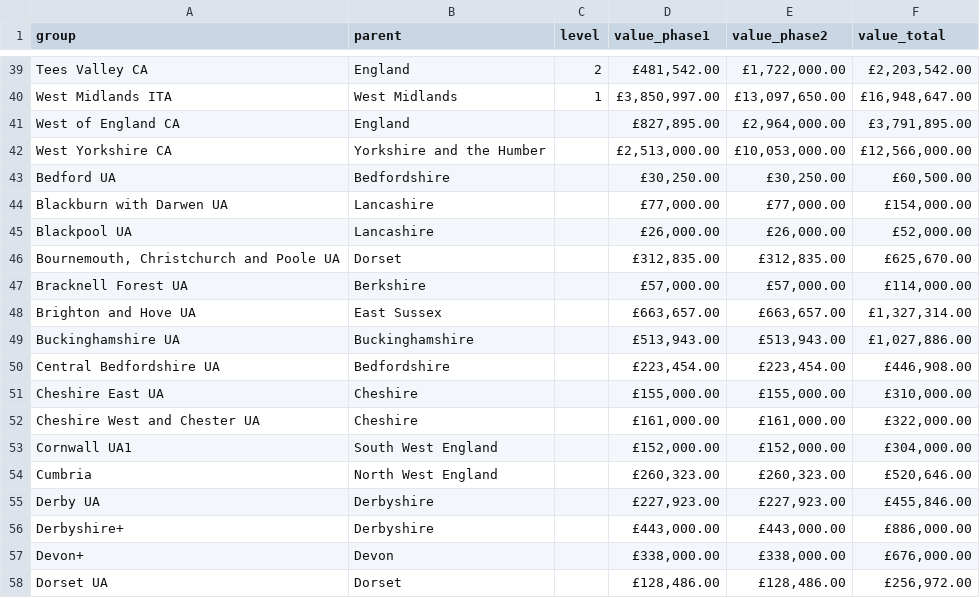
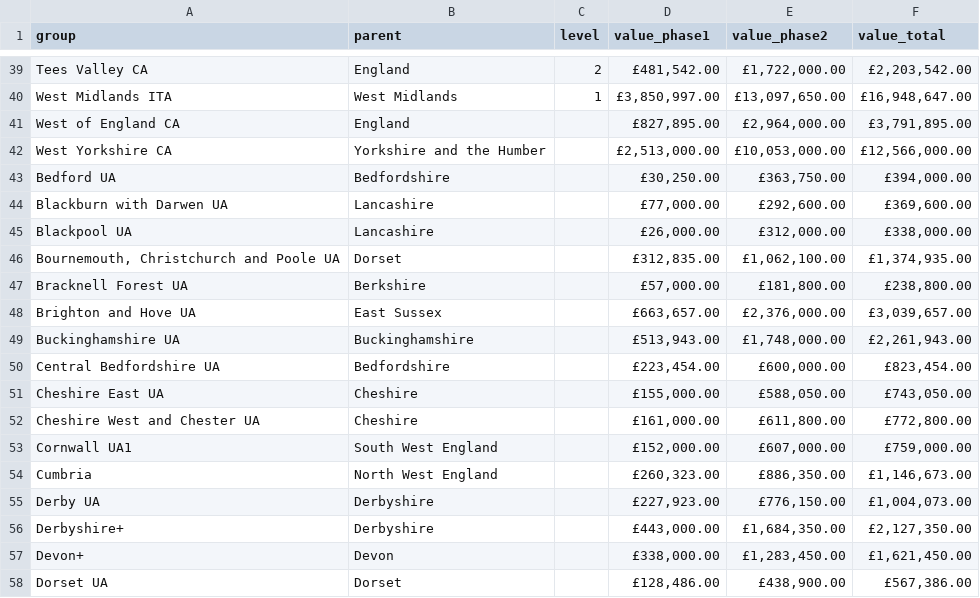
Before and after one commit to ccamara/pest-project, a CSV file: content/post/2020-11-13-visualizing-emergency-active-travel-funds-allocations/data/EATF_Breadkown.csv, drawn as a sheet; only a part is shown, gaps mark what is left out; the diff covers the shown part only.

Commit message:
Fixes blog post's figures and changes writing.

```diff
--- a/content/post/2020-11-13-visualizing-emergency-active-travel-funds-allocations/data/EATF_Breadkown.csv
+++ b/content/post/2020-11-13-visualizing-emergency-active-travel-funds-allocations/data/EATF_Breadkown.csv
@@ -42,17 +42,17 @@ West of England CA,England,,"£827,895.00","£2,964,000.00","£3,791,895.00"
 West Yorkshire CA,Yorkshire and the Humber,,"£2,513,000.00","£10,053,000.00","£12,566,000.00"
-Bedford UA,Bedfordshire,,"£30,250.00","£30,250.00","£60,500.00"
-Blackburn with Darwen UA,Lancashire,,"£77,000.00","£77,000.00","£154,000.00"
-Blackpool UA,Lancashire,,"£26,000.00","£26,000.00","£52,000.00"
-"Bournemouth, Christchurch and Poole UA",Dorset,,"£312,835.00","£312,835.00","£625,670.00"
-Bracknell Forest UA,Berkshire,,"£57,000.00","£57,000.00","£114,000.00"
-Brighton and Hove UA,East Sussex,,"£663,657.00","£663,657.00","£1,327,314.00"
-Buckinghamshire UA,Buckinghamshire,,"£513,943.00","£513,943.00","£1,027,886.00"
-Central Bedfordshire UA,Bedfordshire,,"£223,454.00","£223,454.00","£446,908.00"
-Cheshire East UA,Cheshire,,"£155,000.00","£155,000.00","£310,000.00"
-Cheshire West and Chester UA,Cheshire,,"£161,000.00","£161,000.00","£322,000.00"
-Cornwall UA1,South West England,,"£152,000.00","£152,000.00","£304,000.00"
-Cumbria,North West England,,"£260,323.00","£260,323.00","£520,646.00"
-Derby UA,Derbyshire,,"£227,923.00","£227,923.00","£455,846.00"
-Derbyshire+,Derbyshire,,"£443,000.00","£443,000.00","£886,000.00"
-Devon+,Devon,,"£338,000.00","£338,000.00","£676,000.00"
-Dorset UA,Dorset,,"£128,486.00","£128,486.00","£256,972.00"
+Bedford UA,Bedfordshire,,"£30,250.00","£363,750.00","£394,000.00"
+Blackburn with Darwen UA,Lancashire,,"£77,000.00","£292,600.00","£369,600.00"
+Blackpool UA,Lancashire,,"£26,000.00","£312,000.00","£338,000.00"
+"Bournemouth, Christchurch and Poole UA",Dorset,,"£312,835.00","£1,062,100.00","£1,374,935.00"
+Bracknell Forest UA,Berkshire,,"£57,000.00","£181,800.00","£238,800.00"
+Brighton and Hove UA,East Sussex,,"£663,657.00","£2,376,000.00","£3,039,657.00"
+Buckinghamshire UA,Buckinghamshire,,"£513,943.00","£1,748,000.00","£2,261,943.00"
+Central Bedfordshire UA,Bedfordshire,,"£223,454.00","£600,000.00","£823,454.00"
+Cheshire East UA,Cheshire,,"£155,000.00","£588,050.00","£743,050.00"
+Cheshire West and Chester UA,Cheshire,,"£161,000.00","£611,800.00","£772,800.00"
+Cornwall UA1,South West England,,"£152,000.00","£607,000.00","£759,000.00"
+Cumbria,North West England,,"£260,323.00","£886,350.00","£1,146,673.00"
+Derby UA,Derbyshire,,"£227,923.00","£776,150.00","£1,004,073.00"
+Derbyshire+,Derbyshire,,"£443,000.00","£1,684,350.00","£2,127,350.00"
+Devon+,Devon,,"£338,000.00","£1,283,450.00","£1,621,450.00"
+Dorset UA,Dorset,,"£128,486.00","£438,900.00","£567,386.00"
```
Also changed, not shown: 104 edited cells elsewhere in this file, 9 other files.
